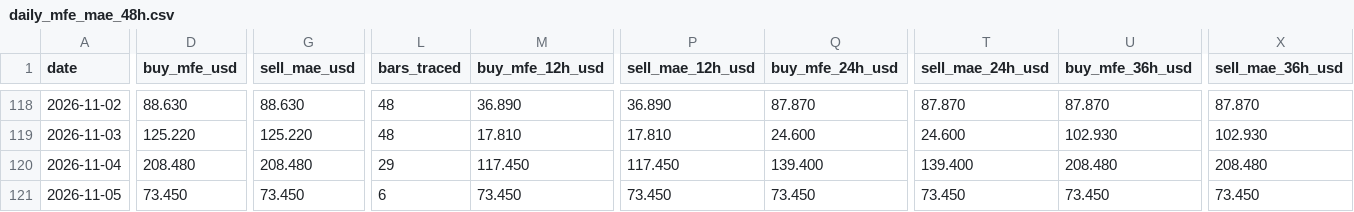
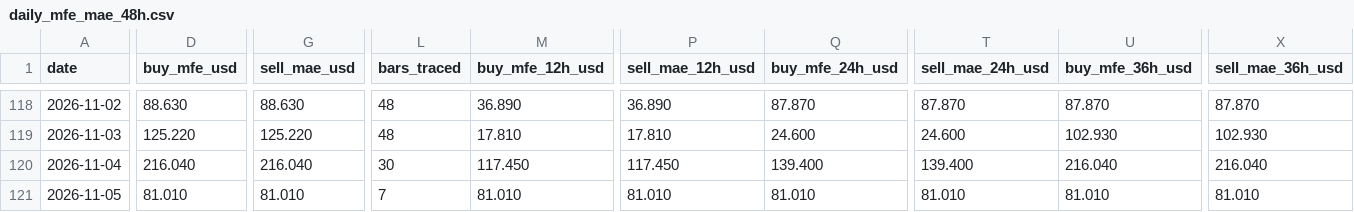
Before and after one commit to arokamiya98-svg/adxscore-heatmap, a CSV file: mt5_data/daily/daily_mfe_mae_48h.csv, drawn as a sheet; only a part is shown, gaps mark what is left out; the diff names each change by its address in the sheet, - before the commit and + after, or states it on an @@ line.

```diff
--- a/mt5_data/daily/daily_mfe_mae_48h.csv
+++ b/mt5_data/daily/daily_mfe_mae_48h.csv
-D120 (buy_mfe_usd): 208.480
+D120 (buy_mfe_usd): 216.040
-G120 (sell_mae_usd): 208.480
+G120 (sell_mae_usd): 216.040
-L120 (bars_traced): 29
+L120 (bars_traced): 30
-U120 (buy_mfe_36h_usd): 208.480
+U120 (buy_mfe_36h_usd): 216.040
-X120 (sell_mae_36h_usd): 208.480
+X120 (sell_mae_36h_usd): 216.040
-D121 (buy_mfe_usd): 73.450
+D121 (buy_mfe_usd): 81.010
-G121 (sell_mae_usd): 73.450
+G121 (sell_mae_usd): 81.010
-L121 (bars_traced): 6
+L121 (bars_traced): 7
-M121 (buy_mfe_12h_usd): 73.450
+M121 (buy_mfe_12h_usd): 81.010
-P121 (sell_mae_12h_usd): 73.450
+P121 (sell_mae_12h_usd): 81.010
-Q121 (buy_mfe_24h_usd): 73.450
+Q121 (buy_mfe_24h_usd): 81.010
-T121 (sell_mae_24h_usd): 73.450
+T121 (sell_mae_24h_usd): 81.010
-U121 (buy_mfe_36h_usd): 73.450
+U121 (buy_mfe_36h_usd): 81.010
-X121 (sell_mae_36h_usd): 73.450
+X121 (sell_mae_36h_usd): 81.010
```
Also changed, not shown: mt5_data/ADX_Weekly_Above_v4.csv, mt5_data/H4PhaseAuto_weekly.csv, 3 other files.
